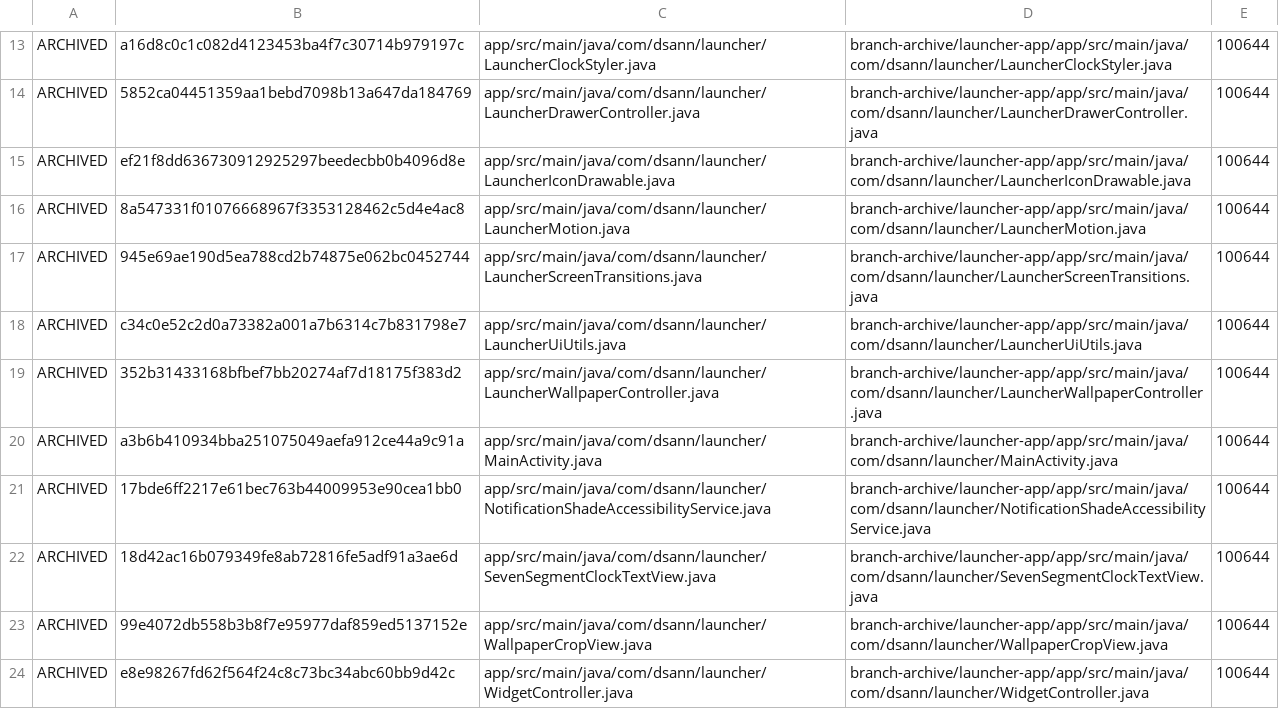
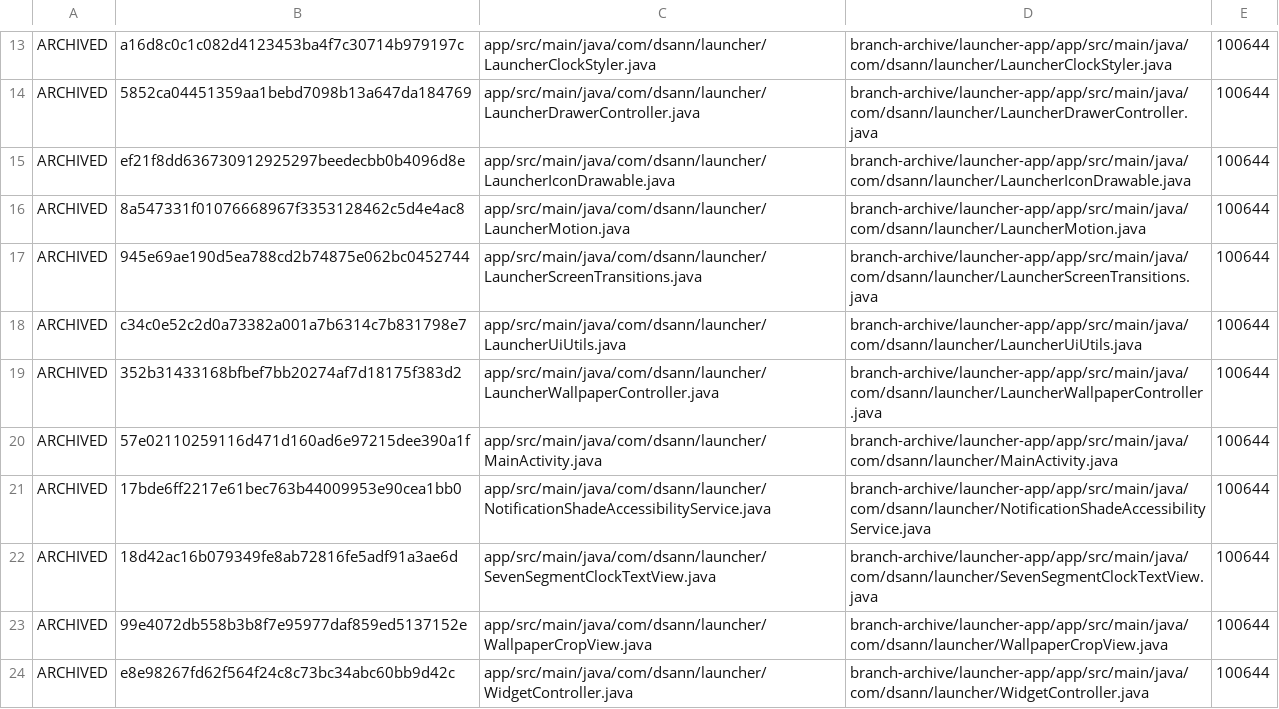
Before and after one commit to DS-ann/D.S-Apps, a TSV file: branch-archive/launcher-app/ARCHIVE-MANIFEST.tsv, drawn as a sheet; only a part is shown, gaps mark what is left out.

```diff
--- a/branch-archive/launcher-app/ARCHIVE-MANIFEST.tsv
+++ b/branch-archive/launcher-app/ARCHIVE-MANIFEST.tsv
@@ -19,3 +19,3 @@ ARCHIVED	c34c0e52c2d0a73382a001a7b6314c7b831798e7	app/src/main/java/com/dsann/la
 ARCHIVED	352b31433168bfbef7bb20274af7d18175f383d2	app/src/main/java/com/dsann/launcher/LauncherWallpaperController.java	branch-archive/launcher-app/app/src/main/java/com/dsann/launcher/LauncherWallpaperController.java	100644
-ARCHIVED	a3b6b410934bba251075049aefa912ce44a9c91a	app/src/main/java/com/dsann/launcher/MainActivity.java	branch-archive/launcher-app/app/src/main/java/com/dsann/launcher/MainActivity.java	100644
+ARCHIVED	57e02110259116d471d160ad6e97215dee390a1f	app/src/main/java/com/dsann/launcher/MainActivity.java	branch-archive/launcher-app/app/src/main/java/com/dsann/launcher/MainActivity.java	100644
 ARCHIVED	17bde6ff2217e61bec763b44009953e90cea1bb0	app/src/main/java/com/dsann/launcher/NotificationShadeAccessibilityService.java	branch-archive/launcher-app/app/src/main/java/com/dsann/launcher/NotificationShadeAccessibilityService.java	100644
```
Also changed, not shown: 1 other file.
